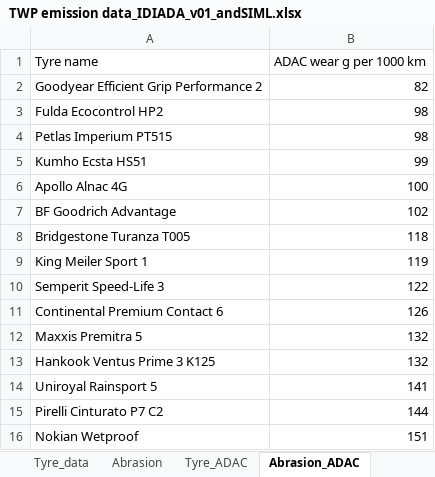
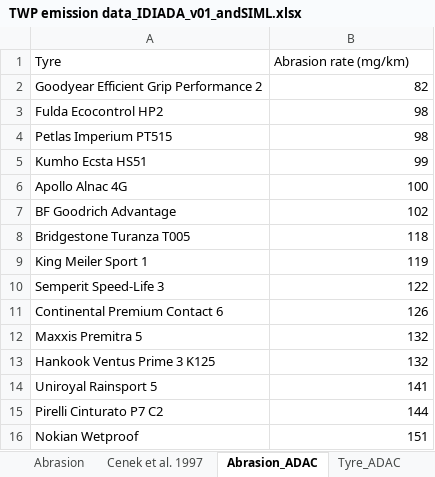
Before and after one commit to rivm-syso/tyre-friction-abrasion-emission, an Excel workbook: data/TWP emission data_IDIADA_v01_andSIML.xlsx, sheet Abrasion_ADAC, drawn as a sheet; values as stored, in another font and other column widths than the file's, no borders; charts and pictures not drawn; removed rows and columns are numbered as before the commit, all else as after; the diff names each change by its address in the sheet, - before the commit and + after, or states it on an @@ line.

```diff
--- a/data/TWP emission data_IDIADA_v01_andSIML.xlsx (sheet Abrasion_ADAC)
+++ b/data/TWP emission data_IDIADA_v01_andSIML.xlsx (sheet Abrasion_ADAC)
+sheet tab: Cenek et al. 1997
@@ sheet tab order changed: Abrasion | Cenek et al. 1997 | Abrasion_ADAC | Tyre_ADAC @@
-row 1: Tyre name | ADAC wear g per 1000 km
+row 1: Tyre | Abrasion rate (mg/km)
```
Also changed, not shown: charts or pictures, 3 other files.
